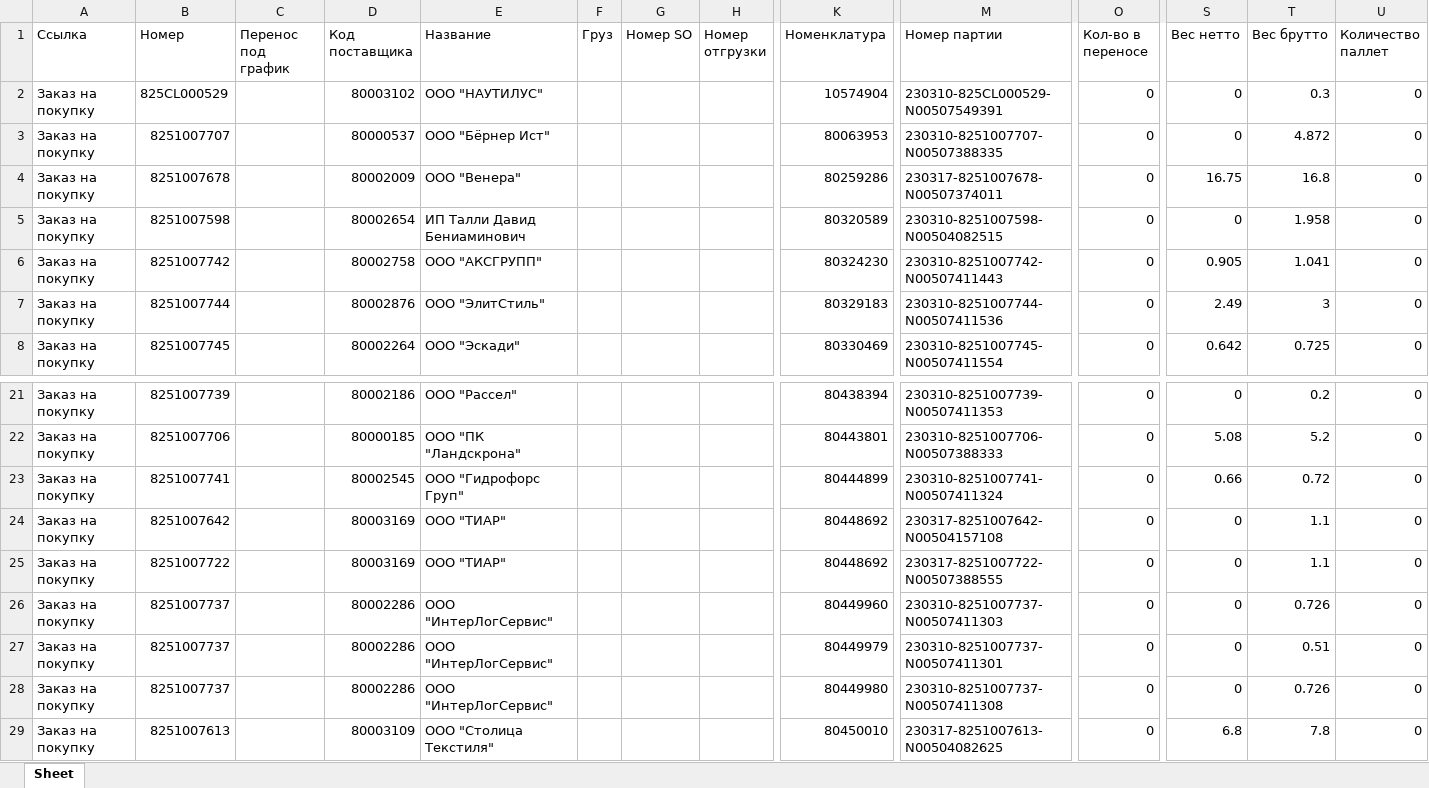
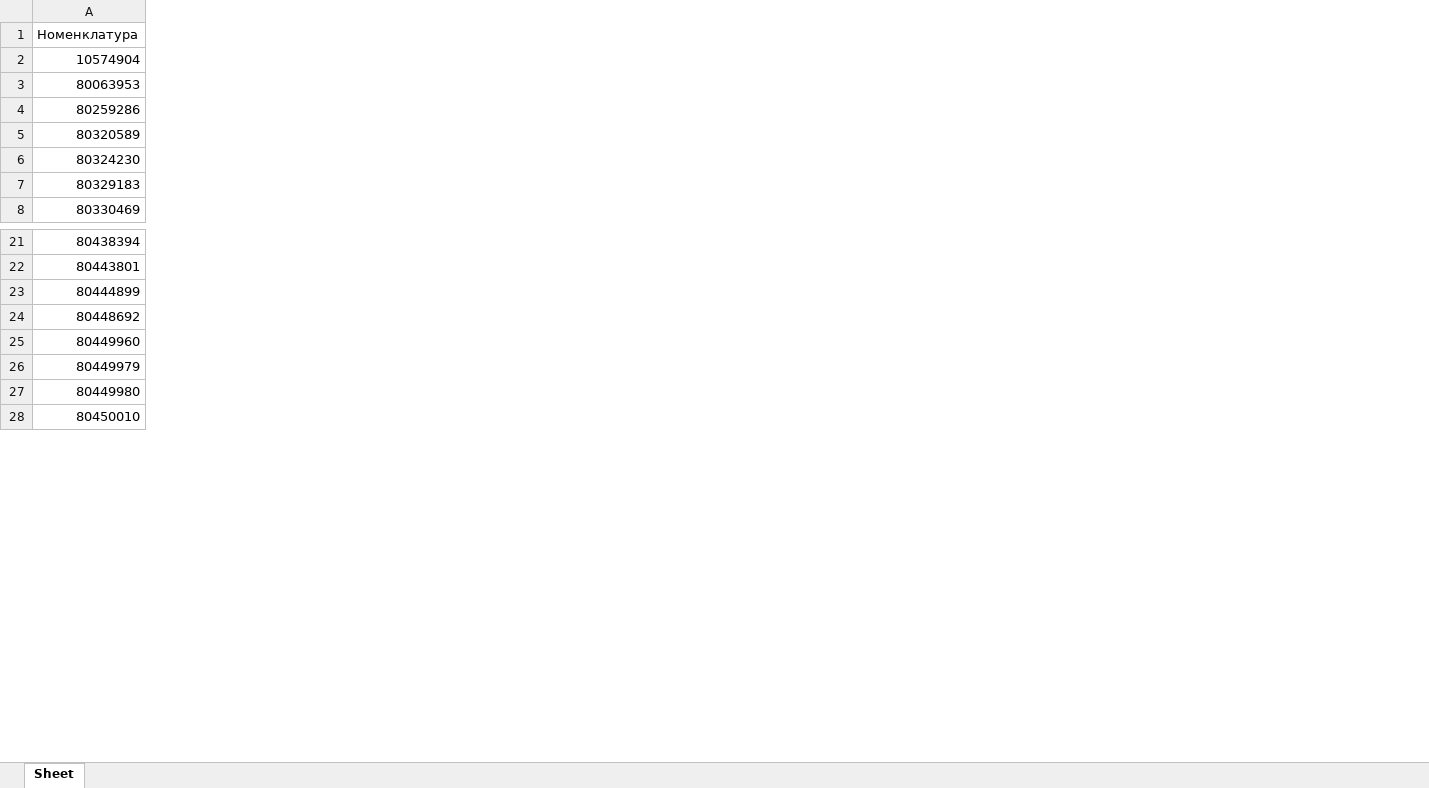
Before and after one commit to MikhailFrushkin/sklad, an Excel workbook: files/file_arrival/result/DS00935549_result_new.xlsx, sheet Sheet, drawn as a sheet; only a part is shown, gaps mark what is left out; values as stored, in another font and other column widths than the file's, no borders; rows hold the shown columns only; the diff covers the shown part only; the diff names each change by its address in the sheet, - before the commit and + after, or states it on an @@ line.

```diff
--- a/files/file_arrival/result/DS00935549_result_new.xlsx (sheet Sheet)
+++ b/files/file_arrival/result/DS00935549_result_new.xlsx (sheet Sheet)
-column A (Ссылка), rows 2-8: all Заказ на покупку; rows 21-24: all Заказ на покупку; rows 26-29: all Заказ на покупку
-column B (Номер), rows 2-8: 825CL000529 | 8251007707 | 8251007678 | 8251007598 | 8251007742 | 8251007744 | 8251007745; rows 21-24: 8251007739 | 8251007706 | 8251007741 | 8251007642; rows 26-29: 8251007737 | 8251007737 | 8251007737 | 8251007613
-column C (Перенос под график), empty
-column D (Код поставщика), rows 2-8: 80003102 | 80000537 | 80002009 | 80002654 | 80002758 | 80002876 | 80002264; rows 21-24: 80002186 | 80000185 | 80002545 | 80003169; rows 26-29: 80002286 | 80002286 | 80002286 | 80003109
-column E (Название), rows 2-8: ООО "НАУТИЛУС" | ООО "Бёрнер Ист" | ООО "Венера" | ИП Талли Давид Бениаминович | ООО "АКСГРУПП" | ООО "ЭлитСтиль" | ООО "Эскади"; rows 21-24: ООО "Рассел" | ООО "ПК "Ландскрона" | ООО "Гидрофорс Груп" | ООО "ТИАР"; rows 26-29: ООО "ИнтерЛогСервис" | ООО "ИнтерЛогСервис" | ООО "ИнтерЛогСервис" | ООО "Столица Текстиля"
-column F (Груз), empty
-column G (Номер SO), empty
-column H (Номер отгрузки), empty
-column M (Номер партии), rows 2-8: 230310-825CL000529-N00507549391 | 230310-8251007707-N00507388335 | 230317-8251007678-N00507374011 | 230310-8251007598-N00504082515 | 230310-8251007742-N00507411443 | 230310-8251007744-N00507411536 | 230310-8251007745-N00507411554; rows 21-24: 230310-8251007739-N00507411353 | 230310-8251007706-N00507388333 | 230310-8251007741-N00507411324 | 230317-8251007642-N00504157108; rows 26-29: 230310-8251007737-N00507411303 | 230310-8251007737-N00507411301 | 230310-8251007737-N00507411308 | 230317-8251007613-N00504082625
-column O (Кол-во в переносе), rows 2-8: all 0; rows 21-24: all 0; rows 26-29: all 0
-column S (Вес нетто), rows 2-8: 0 | 0 | 16.75 | 0 | 0.905 | 2.49 | 0.642; rows 21-24: 0 | 5.08 | 0.66 | 0; rows 26-29: 0 | 0 | 0 | 6.8
-column T (Вес брутто), rows 2-8: 0.3 | 4.872 | 16.8 | 1.958 | 1.041 | 3 | 0.725; rows 21-24: 0.2 | 5.2 | 0.72 | 1.1; rows 26-29: 0.726 | 0.51 | 0.726 | 7.8
-column U (Количество паллет), rows 2-8: all 0; rows 21-24: all 0; rows 26-29: all 0
-row 25: Заказ на покупку | 8251007722 |  | 80003169 | ООО "ТИАР" |  |  |  | 80448692 | 230317-8251007722-N00507388555 | 0 | 0 | 1.1 | 0
```
Also changed, not shown: 5 removed columns and 2 edited cells elsewhere in this sheet, files/file_arrival/result/DS00935549.xlsx, files/file_arrival/result/DS00935549_grouped.xlsx, 3 other files.
